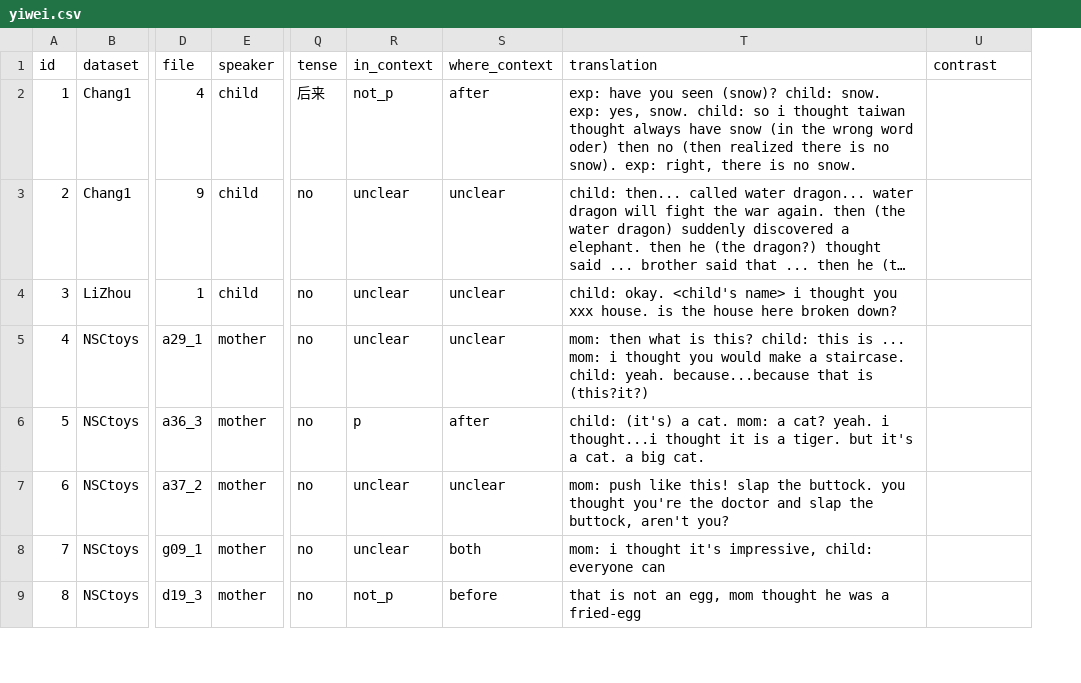
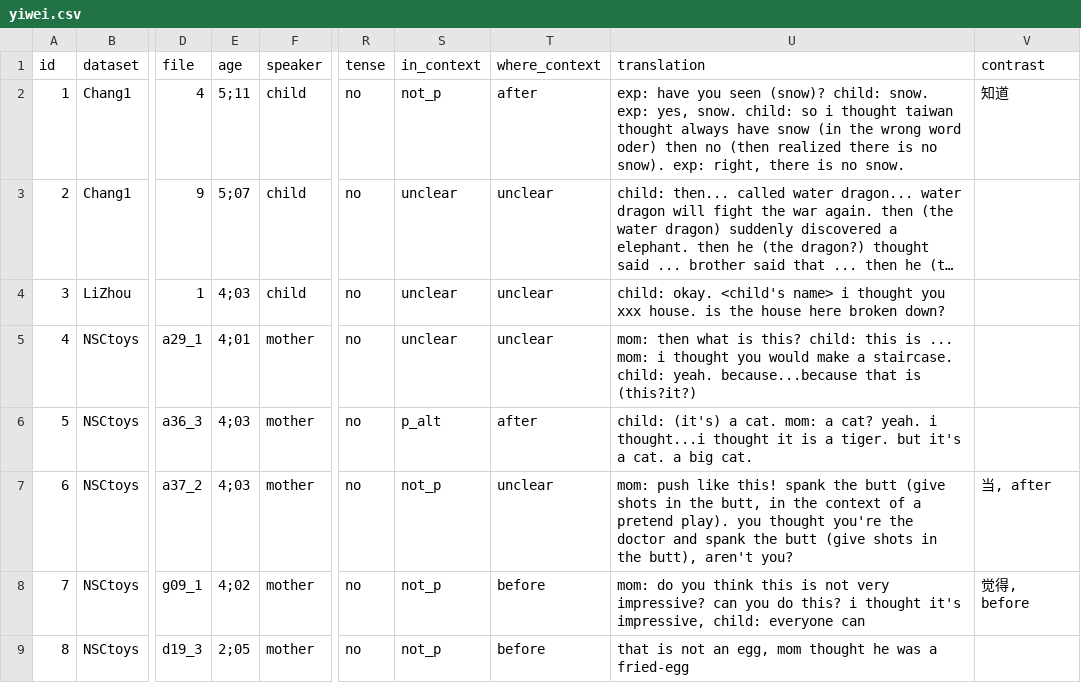
Before and after one commit to pennydy/yiwei, a CSV file: data/yiwei.csv, drawn as a sheet; only a part is shown, gaps mark what is left out; long unchanged cells end in …; addresses are those after the commit; the diff covers the shown part only; the diff names each change by its address in the sheet, - before the commit and + after, or states it on an @@ line.

```diff
--- a/data/yiwei.csv
+++ b/data/yiwei.csv
+column E (age), rows 2-9: 5;11 | 5;07 | 4;03 | 4;01 | 4;03 | 4;03 | 4;02 | 2;05
-R2 (tense): 后来
+R2 (tense): no
-V2 (contrast): (empty)
+V2 (contrast): 知道
-S6 (in_context): p
+S6 (in_context): p_alt
-S7:S8 (in_context): unclear
+S7:S8 (in_context): not_p
-U7 (translation): …like this! slap the buttock. you thought you're the doctor and slap the buttock, aren't you?
+U7 (translation): …like this! spank the butt (give shots in the butt, in the context of a pretend play). you thought you're the doctor and spank the butt (give shots in the butt), aren't you?
-V7 (contrast): (empty)
+V7 (contrast): 当, after
-T8 (where_context): both
+T8 (where_context): before
-U8 (translation): mom: i thought…
+U8 (translation): mom: do you think this is not very impressive? can you do this? i thought…
-V8 (contrast): (empty)
+V8 (contrast): 觉得, before
```
Also changed, not shown: 59 edited cells elsewhere in this file, 11 other files.
